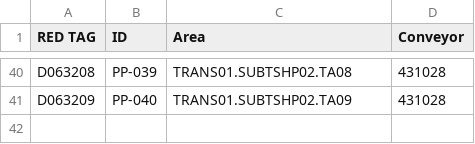
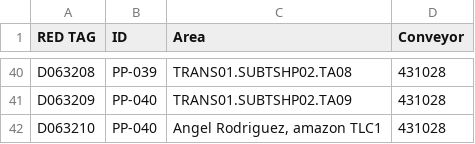
Before and after one commit to moicas58/Pinch-Points-QR, a CSV file: datos.csv, drawn as a sheet; only a part is shown, gaps mark what is left out; the diff names each change by its address in the sheet, - before the commit and + after, or states it on an @@ line.

Commit message:
Add entry for Angel Rodriguez in datos.csv
Added a new entry for Angel Rodriguez in datos.csv.

```diff
--- a/datos.csv
+++ b/datos.csv
+row 42: D063210 | PP-040 | Angel Rodriguez, amazon TLC1 | 431028
```
